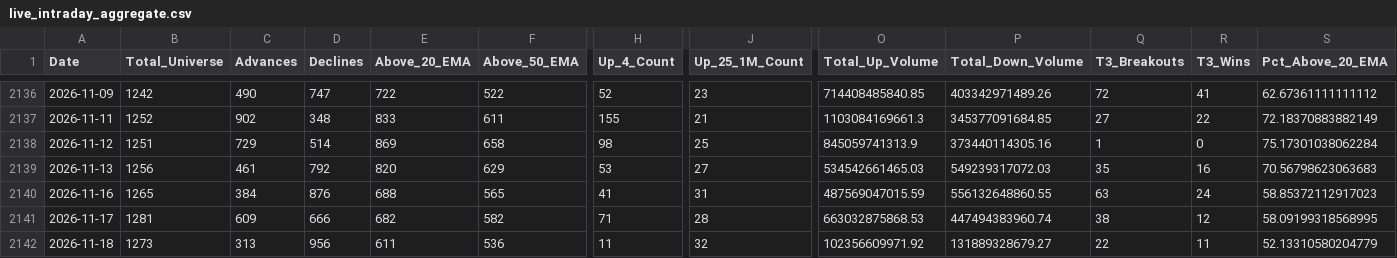
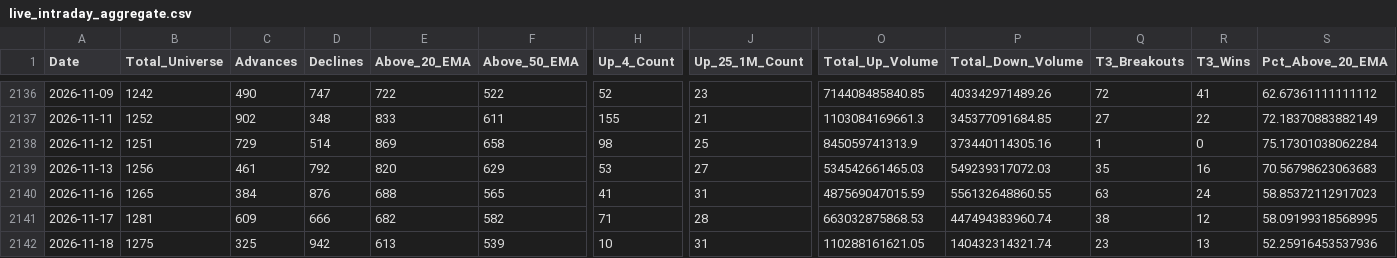
Before and after one commit to augmentalphawealth/Situational-Awareness, a CSV file: live_intraday_aggregate.csv, drawn as a sheet; only a part is shown, gaps mark what is left out; the diff covers the shown part only; the diff names each change by its address in the sheet, - before the commit and + after, or states it on an @@ line.

```diff
--- a/live_intraday_aggregate.csv
+++ b/live_intraday_aggregate.csv
-B2142 (Total_Universe): 1273
+B2142 (Total_Universe): 1275
-C2142 (Advances): 313
+C2142 (Advances): 325
-D2142 (Declines): 956
+D2142 (Declines): 942
-E2142 (Above_20_EMA): 611
+E2142 (Above_20_EMA): 613
-F2142 (Above_50_EMA): 536
+F2142 (Above_50_EMA): 539
-H2142 (Up_4_Count): 11
+H2142 (Up_4_Count): 10
-J2142 (Up_25_1M_Count): 32
+J2142 (Up_25_1M_Count): 31
-O2142 (Total_Up_Volume): 102356609971.92
+O2142 (Total_Up_Volume): 110288161621.05
-P2142 (Total_Down_Volume): 131889328679.27
+P2142 (Total_Down_Volume): 140432314321.74
-Q2142 (T3_Breakouts): 22
+Q2142 (T3_Breakouts): 23
-R2142 (T3_Wins): 11
+R2142 (T3_Wins): 13
-S2142 (Pct_Above_20_EMA): 52.13310580204779
+S2142 (Pct_Above_20_EMA): 52.25916453537936
```
Also changed, not shown: 16 edited cells elsewhere in this file, 5 other files.
